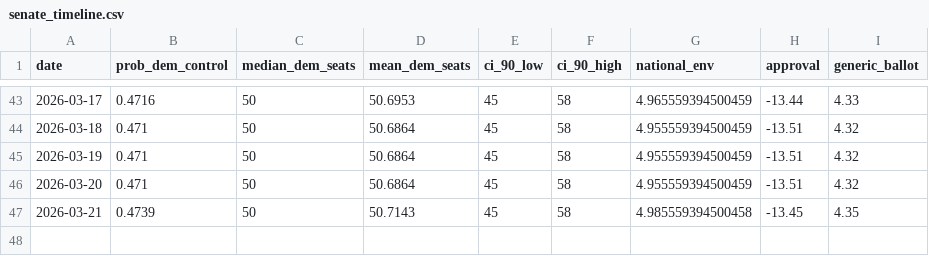
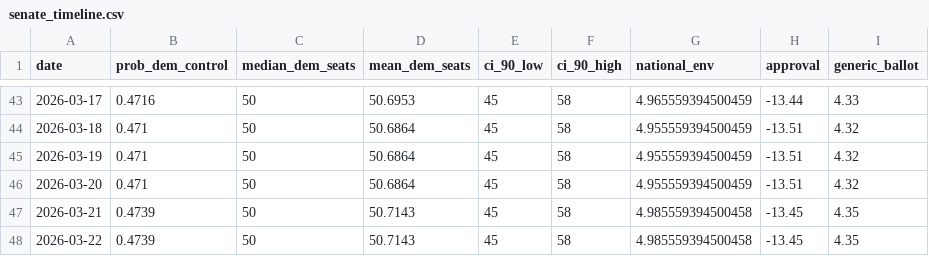
Before and after one commit to grantbw4/2026-midterms-forecast, a CSV file: outputs/senate_timeline.csv, drawn as a sheet; only a part is shown, gaps mark what is left out; the diff names each change by its address in the sheet, - before the commit and + after, or states it on an @@ line.

```diff
--- a/outputs/senate_timeline.csv
+++ b/outputs/senate_timeline.csv
+row 48: 2026-03-22 | 0.4739 | 50 | 50.7143 | 45 | 58 | 4.985559394500458 | -13.45 | 4.35
```
Also changed, not shown: data/raw/polling/generic_ballot.csv, data/raw/polling/trump_approval.csv, 11 other files.
